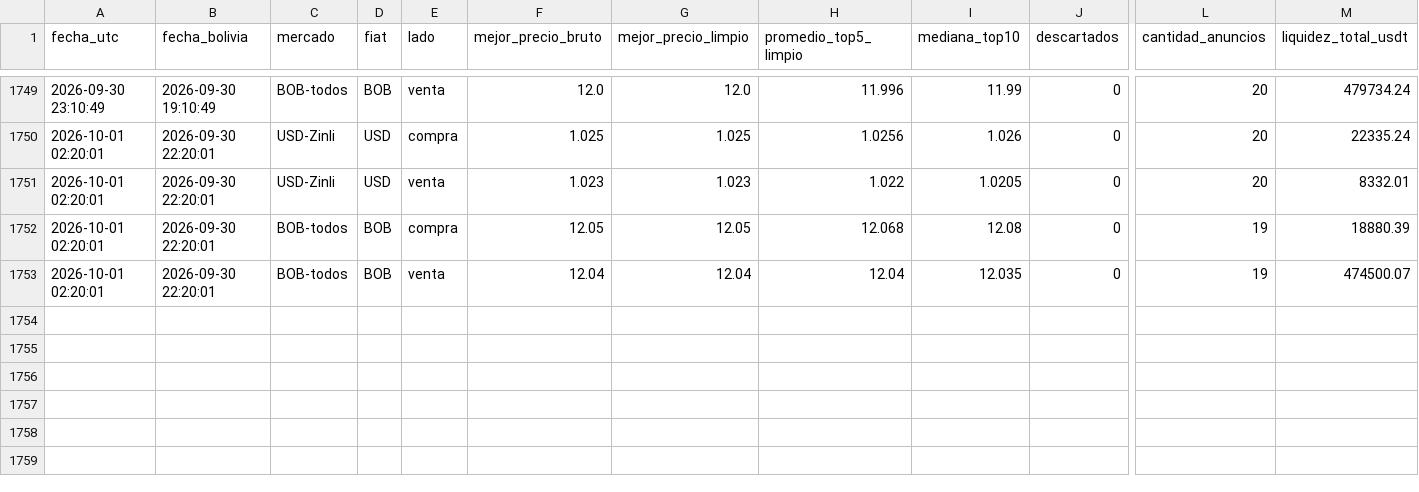
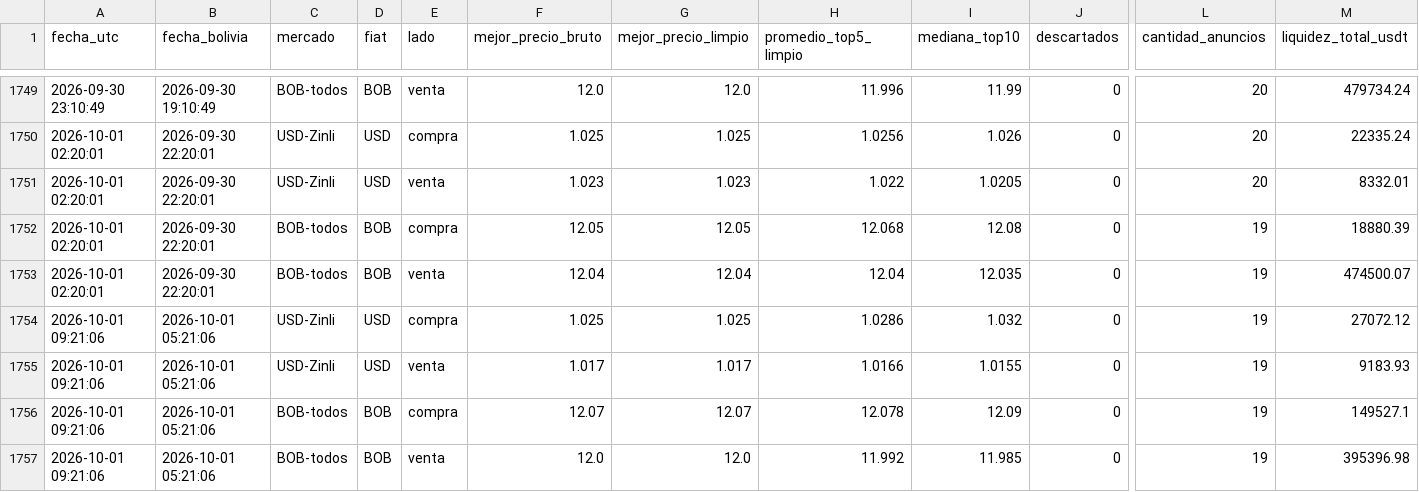
Before and after one commit to rodrigosergiotorre/binance-p2p-tracker, a CSV file: data.csv, drawn as a sheet; only a part is shown, gaps mark what is left out; rows hold the shown columns only; the diff names each change by its address in the sheet, - before the commit and + after, or states it on an @@ line.

```diff
--- a/data.csv
+++ b/data.csv
+row 1754: 2026-10-01 09:21:06 | 2026-10-01 05:21:06 | USD-Zinli | USD | compra | 1.025 | 1.025 | 1.0286 | 1.032 | 0 | 19 | 27072.12
+row 1755: 2026-10-01 09:21:06 | 2026-10-01 05:21:06 | USD-Zinli | USD | venta | 1.017 | 1.017 | 1.0166 | 1.0155 | 0 | 19 | 9183.93
+row 1756: 2026-10-01 09:21:06 | 2026-10-01 05:21:06 | BOB-todos | BOB | compra | 12.07 | 12.07 | 12.078 | 12.09 | 0 | 19 | 149527.1
+row 1757: 2026-10-01 09:21:06 | 2026-10-01 05:21:06 | BOB-todos | BOB | venta | 12.0 | 12.0 | 11.992 | 11.985 | 0 | 19 | 395396.98
```
Also changed, not shown: historico_bob.csv, 1 other file.
